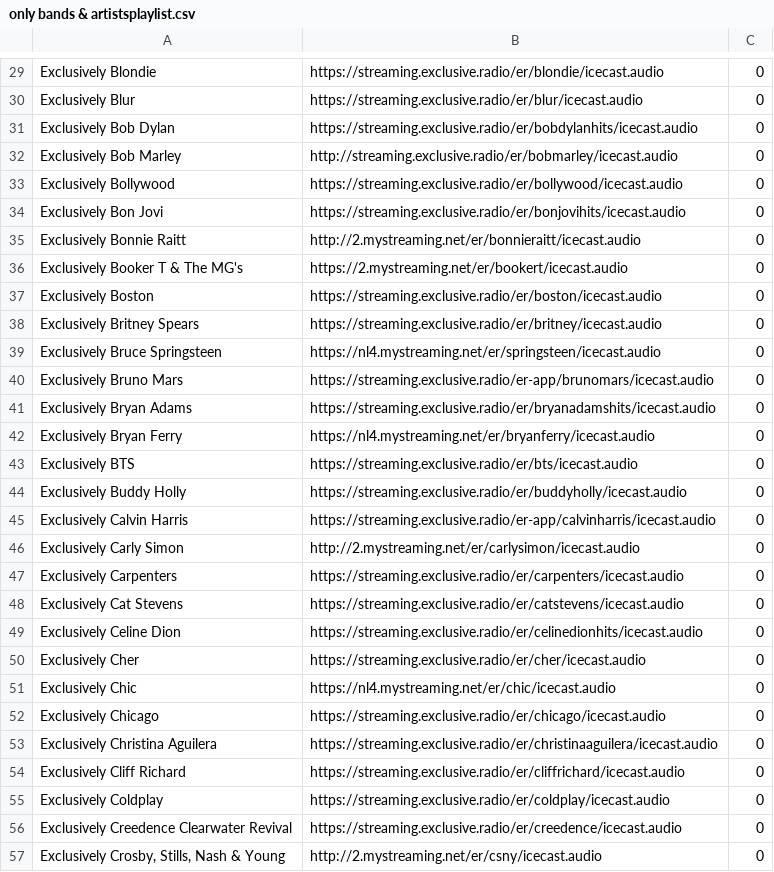
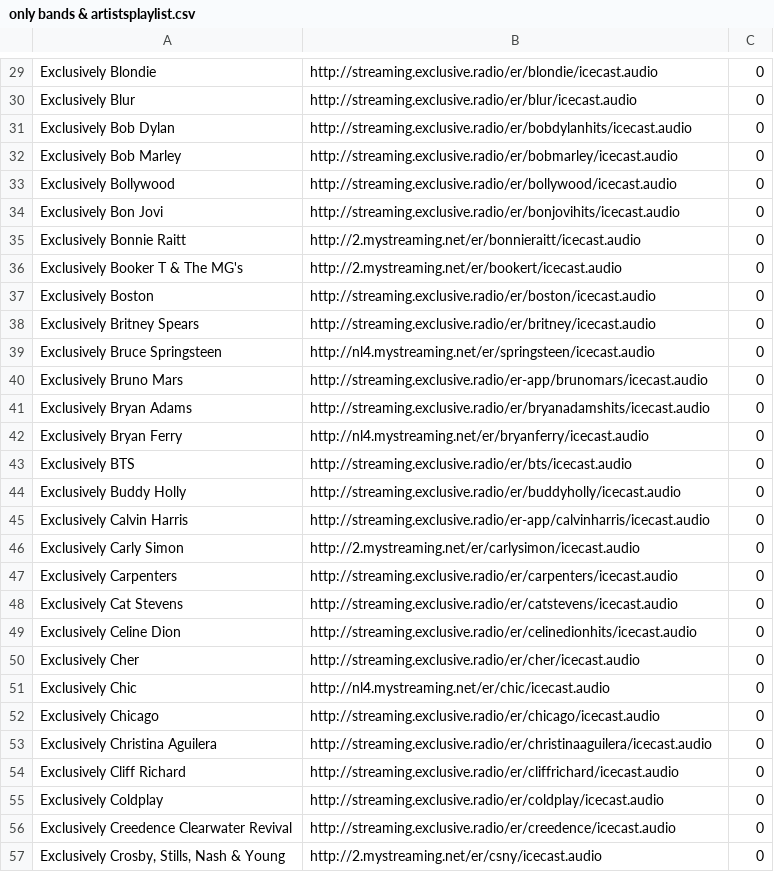
Before and after one commit to mirek76/playlist, a CSV file: only bands & artistsplaylist.csv, drawn as a sheet; only a part is shown, gaps mark what is left out; the diff covers the shown part only; the diff names each change by its address in the sheet, - before the commit and + after, or states it on an @@ line.

```diff
--- a/only bands & artistsplaylist.csv
+++ b/only bands & artistsplaylist.csv
-B29: https://streaming.exclusive.radio/er/blondie/icecast.audio
+B29: http://streaming.exclusive.radio/er/blondie/icecast.audio
-B30: https://streaming.exclusive.radio/er/blur/icecast.audio
+B30: http://streaming.exclusive.radio/er/blur/icecast.audio
-B31: https://streaming.exclusive.radio/er/bobdylanhits/icecast.audio
+B31: http://streaming.exclusive.radio/er/bobdylanhits/icecast.audio
-B33: https://streaming.exclusive.radio/er/bollywood/icecast.audio
+B33: http://streaming.exclusive.radio/er/bollywood/icecast.audio
-B34: https://streaming.exclusive.radio/er/bonjovihits/icecast.audio
+B34: http://streaming.exclusive.radio/er/bonjovihits/icecast.audio
-B36: https://2.mystreaming.net/er/bookert/icecast.audio
+B36: http://2.mystreaming.net/er/bookert/icecast.audio
-B37: https://streaming.exclusive.radio/er/boston/icecast.audio
+B37: http://streaming.exclusive.radio/er/boston/icecast.audio
-B38: https://streaming.exclusive.radio/er/britney/icecast.audio
+B38: http://streaming.exclusive.radio/er/britney/icecast.audio
-B39: https://nl4.mystreaming.net/er/springsteen/icecast.audio
+B39: http://nl4.mystreaming.net/er/springsteen/icecast.audio
-B40: https://streaming.exclusive.radio/er-app/brunomars/icecast.audio
+B40: http://streaming.exclusive.radio/er-app/brunomars/icecast.audio
-B41: https://streaming.exclusive.radio/er/bryanadamshits/icecast.audio
+B41: http://streaming.exclusive.radio/er/bryanadamshits/icecast.audio
-B42: https://nl4.mystreaming.net/er/bryanferry/icecast.audio
+B42: http://nl4.mystreaming.net/er/bryanferry/icecast.audio
-B43: https://streaming.exclusive.radio/er/bts/icecast.audio
+B43: http://streaming.exclusive.radio/er/bts/icecast.audio
-B44: https://streaming.exclusive.radio/er/buddyholly/icecast.audio
+B44: http://streaming.exclusive.radio/er/buddyholly/icecast.audio
-B45: https://streaming.exclusive.radio/er-app/calvinharris/icecast.audio
+B45: http://streaming.exclusive.radio/er-app/calvinharris/icecast.audio
-B47: https://streaming.exclusive.radio/er/carpenters/icecast.audio
+B47: http://streaming.exclusive.radio/er/carpenters/icecast.audio
-B48: https://streaming.exclusive.radio/er/catstevens/icecast.audio
+B48: http://streaming.exclusive.radio/er/catstevens/icecast.audio
-B49: https://streaming.exclusive.radio/er/celinedionhits/icecast.audio
+B49: http://streaming.exclusive.radio/er/celinedionhits/icecast.audio
-B50: https://streaming.exclusive.radio/er/cher/icecast.audio
+B50: http://streaming.exclusive.radio/er/cher/icecast.audio
-B51: https://nl4.mystreaming.net/er/chic/icecast.audio
+B51: http://nl4.mystreaming.net/er/chic/icecast.audio
-B52: https://streaming.exclusive.radio/er/chicago/icecast.audio
+B52: http://streaming.exclusive.radio/er/chicago/icecast.audio
-B53: https://streaming.exclusive.radio/er/christinaaguilera/icecast.audio
+B53: http://streaming.exclusive.radio/er/christinaaguilera/icecast.audio
-B54: https://streaming.exclusive.radio/er/cliffrichard/icecast.audio
+B54: http://streaming.exclusive.radio/er/cliffrichard/icecast.audio
-B55: https://streaming.exclusive.radio/er/coldplay/icecast.audio
+B55: http://streaming.exclusive.radio/er/coldplay/icecast.audio
-B56: https://streaming.exclusive.radio/er/creedence/icecast.audio
+B56: http://streaming.exclusive.radio/er/creedence/icecast.audio
```
Also changed, not shown: 161 edited cells elsewhere in this file.
